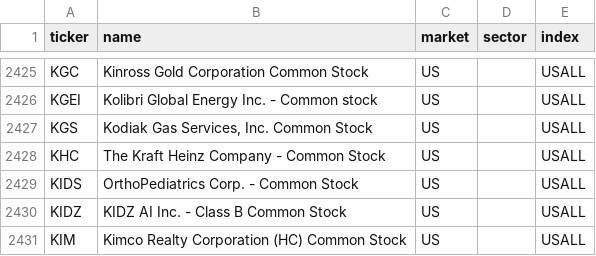
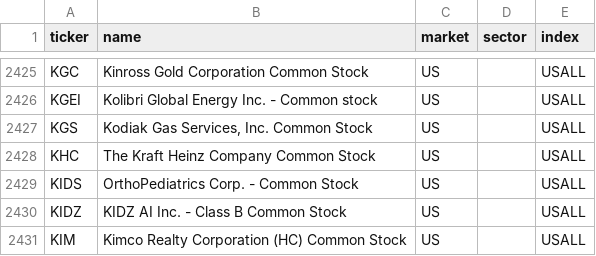
Before and after one commit to patricklinsdell03-dev/Stan-charts-3, a CSV file: cache/universe_USALL.csv, drawn as a sheet; only a part is shown, gaps mark what is left out; the diff covers the shown part only.

```diff
--- a/cache/universe_USALL.csv
+++ b/cache/universe_USALL.csv
@@ -2427,3 +2427,3 @@ KGEI,Kolibri Global Energy Inc. - Common stock,US,,USALL
 KGS,"Kodiak Gas Services, Inc. Common Stock",US,,USALL
-KHC,The Kraft Heinz Company - Common Stock,US,,USALL
+KHC,The Kraft Heinz Company Common Stock,US,,USALL
 KIDS,OrthoPediatrics Corp. - Common Stock,US,,USALL
```
Also changed, not shown: 3 added rows and 2 removed rows elsewhere in this file, cache/sectors.csv, docs/crypto_alerts.csv, 6 other files.
